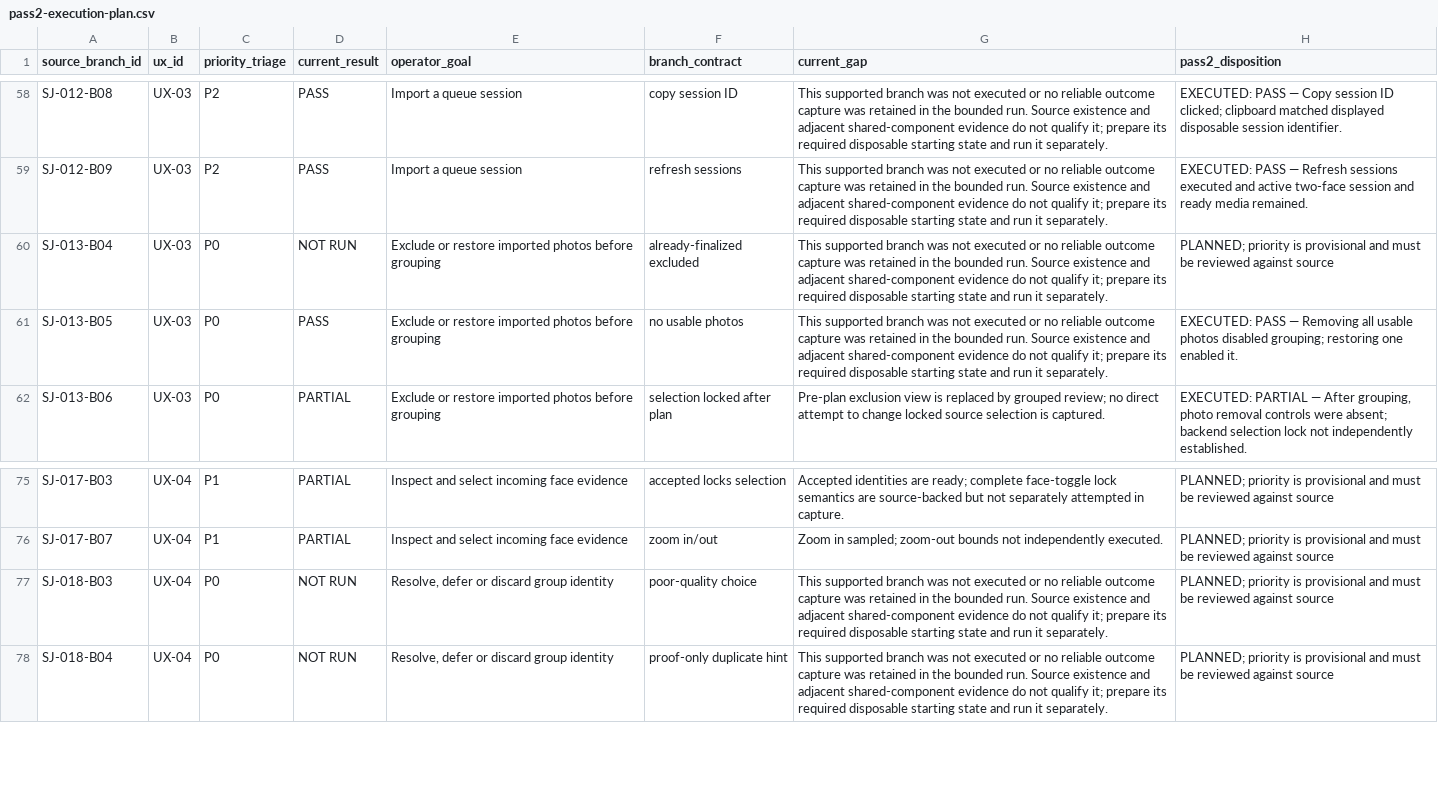
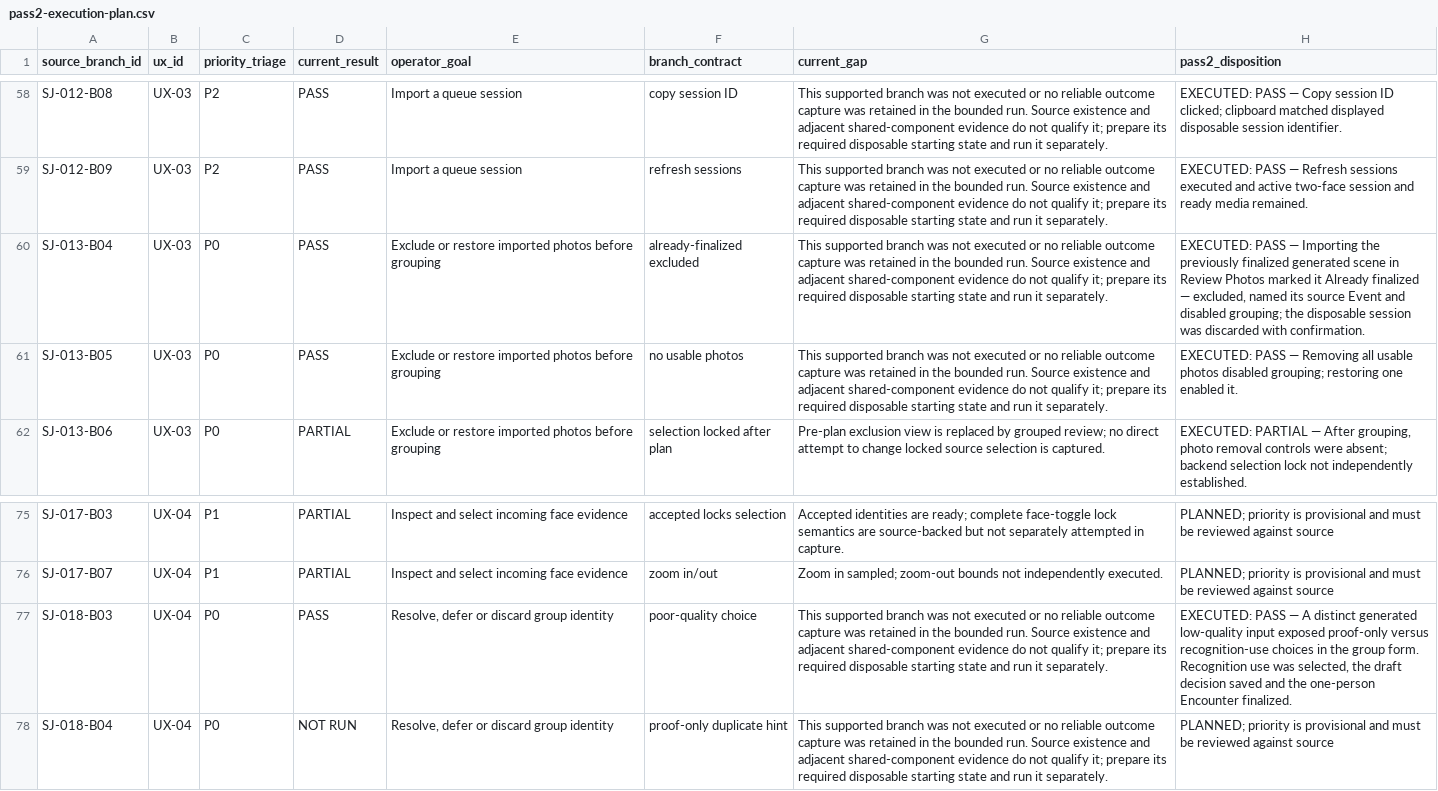
Before and after one commit to suraj-singh12/sentri-face-edge, a CSV file: audit-results/issue-6/pass2-execution-plan.csv, drawn as a sheet; only a part is shown, gaps mark what is left out.

```diff
--- a/audit-results/issue-6/pass2-execution-plan.csv
+++ b/audit-results/issue-6/pass2-execution-plan.csv
@@ -59,3 +59,3 @@ SJ-012-B08,UX-03,P2,PASS,Import a queue session,copy session ID,This supported b
 SJ-012-B09,UX-03,P2,PASS,Import a queue session,refresh sessions,This supported branch was not executed or no reliable outcome capture was retained in the bounded run. Source existence and adjacent shared-component evidence do not qualify it; prepare its required disposable starting state and run it separately.,EXECUTED: PASS — Refresh sessions executed and active two-face session and ready media remained.
-SJ-013-B04,UX-03,P0,NOT RUN,Exclude or restore imported photos before grouping,already-finalized excluded,This supported branch was not executed or no reliable outcome capture was retained in the bounded run. Source existence and adjacent shared-component evidence do not qualify it; prepare its required disposable starting state and run it separately.,PLANNED; priority is provisional and must be reviewed against source
+SJ-013-B04,UX-03,P0,PASS,Exclude or restore imported photos before grouping,already-finalized excluded,This supported branch was not executed or no reliable outcome capture was retained in the bounded run. Source existence and adjacent shared-component evidence do not qualify it; prepare its required disposable starting state and run it separately.,"EXECUTED: PASS — Importing the previously finalized generated scene in Review Photos marked it Already finalized — excluded, named its source Event and disabled grouping; the disposable session was discarded with confirmation."
 SJ-013-B05,UX-03,P0,PASS,Exclude or restore imported photos before grouping,no usable photos,This supported branch was not executed or no reliable outcome capture was retained in the bounded run. Source existence and adjacent shared-component evidence do not qualify it; prepare its required disposable starting state and run it separately.,EXECUTED: PASS — Removing all usable photos disabled grouping; restoring one enabled it.
@@ -76,3 +76,3 @@ SJ-017-B03,UX-04,P1,PARTIAL,Inspect and select incoming face evidence,accepted l
 SJ-017-B07,UX-04,P1,PARTIAL,Inspect and select incoming face evidence,zoom in/out,Zoom in sampled; zoom-out bounds not independently executed.,PLANNED; priority is provisional and must be reviewed against source
-SJ-018-B03,UX-04,P0,NOT RUN,"Resolve, defer or discard group identity",poor-quality choice,This supported branch was not executed or no reliable outcome capture was retained in the bounded run. Source existence and adjacent shared-component evidence do not qualify it; prepare its required disposable starting state and run it separately.,PLANNED; priority is provisional and must be reviewed against source
+SJ-018-B03,UX-04,P0,PASS,"Resolve, defer or discard group identity",poor-quality choice,This supported branch was not executed or no reliable outcome capture was retained in the bounded run. Source existence and adjacent shared-component evidence do not qualify it; prepare its required disposable starting state and run it separately.,"EXECUTED: PASS — A distinct generated low-quality input exposed proof-only versus recognition-use choices in the group form. Recognition use was selected, the draft decision saved and the one-person Encounter finalized."
 SJ-018-B04,UX-04,P0,NOT RUN,"Resolve, defer or discard group identity",proof-only duplicate hint,This supported branch was not executed or no reliable outcome capture was retained in the bounded run. Source existence and adjacent shared-component evidence do not qualify it; prepare its required disposable starting state and run it separately.,PLANNED; priority is provisional and must be reviewed against source
```
Also changed, not shown: audit-results/issue-6/branch-coverage.csv, audit-results/issue-6/captured-overlays.csv, 14 other files.
